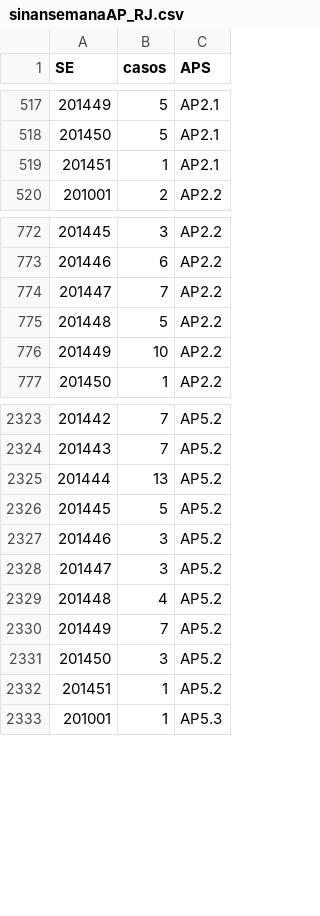
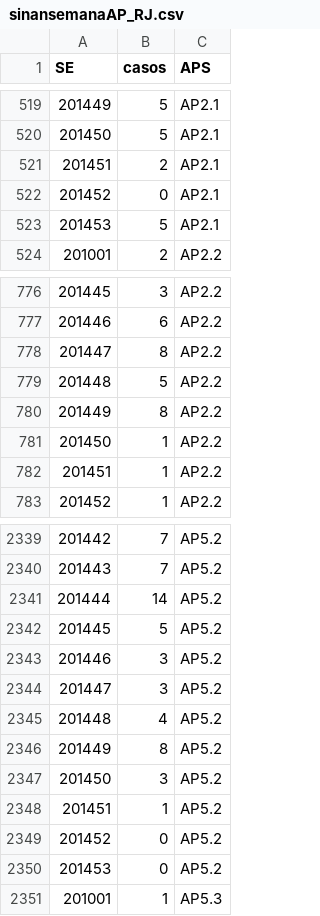
Before and after one commit to AlertaDengue/AlertaDengueAnalise, a CSV file: GeraAlerta/dados_limpos/sinansemanaAP_RJ.csv, drawn as a sheet; only a part is shown, gaps mark what is left out; removed rows and columns are numbered as before the commit, all else as after; the diff covers the shown part only; the diff names each change by its address in the sheet, - before the commit and + after, or states it on an @@ line.

```diff
--- a/GeraAlerta/dados_limpos/sinansemanaAP_RJ.csv
+++ b/GeraAlerta/dados_limpos/sinansemanaAP_RJ.csv
@@ column A (SE) renumbered from row 236 down @@
-row 519: 201451 | 1 | AP2.1
+row 521: 201451 | 2 | AP2.1
+row 522: 201452 | 0 | AP2.1
+row 523: 201453 | 5 | AP2.1
-row 774: 201447 | 7 | AP2.2
+row 778: 201447 | 8 | AP2.2
-row 776: 201449 | 10 | AP2.2
+row 780: 201449 | 8 | AP2.2
+row 781: 201450 | 1 | AP2.2
+row 782: 201451 | 1 | AP2.2
-row 2325: 201444 | 13 | AP5.2
+row 2341: 201444 | 14 | AP5.2
-row 2330: 201449 | 7 | AP5.2
+row 2346: 201449 | 8 | AP5.2
+row 2349: 201452 | 0 | AP5.2
+row 2350: 201453 | 0 | AP5.2
```
Also changed, not shown: 25 added rows, 11 removed rows and 6 moved rows elsewhere in this file, GeraAlerta/dados_limpos/sinansemana_RJ.csv, 7 other files.
